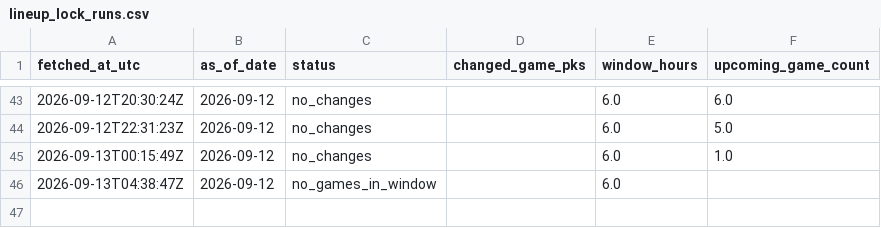
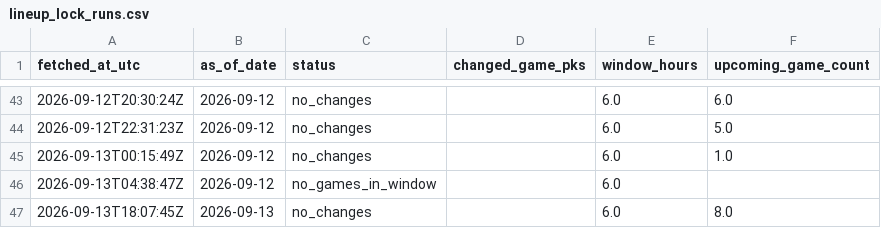
Before and after one commit to 0xyydeca/mlb_metrics, a CSV file: data/predictions/lineup_lock_runs.csv, drawn as a sheet; only a part is shown, gaps mark what is left out.

```diff
--- a/data/predictions/lineup_lock_runs.csv
+++ b/data/predictions/lineup_lock_runs.csv
@@ -46 +46,2 @@ fetched_at_utc,as_of_date,status,changed_game_pks,window_hours,upcoming_game_cou
 2026-09-13T04:38:47Z,2026-09-12,no_games_in_window,,6.0,
+2026-09-13T18:07:45Z,2026-09-13,no_changes,,6.0,8.0
```
